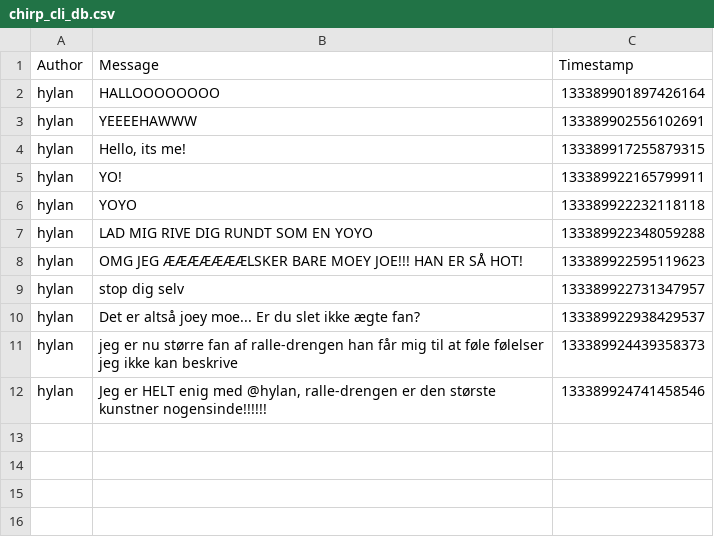
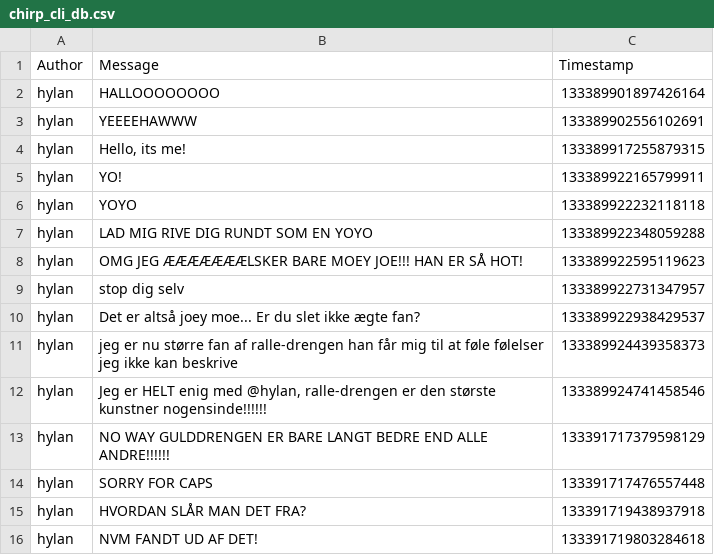
Before and after one commit to ITU-BDSA23-GROUP7/Chirp, a CSV file: data/chirp_cli_db.csv, drawn as a sheet.

```diff
--- a/data/chirp_cli_db.csv
+++ b/data/chirp_cli_db.csv
@@ -12 +12,5 @@ hylan,jeg er nu større fan af ralle-drengen han får mig til at føle følelser
 hylan,"Jeg er HELT enig med @hylan, ralle-drengen er den største kunstner nogensinde!!!!!!",133389924741458546
+hylan,NO WAY GULDDRENGEN ER BARE LANGT BEDRE END ALLE ANDRE!!!!!!,133391717379598129
+hylan,SORRY FOR CAPS,133391717476557448
+hylan,HVORDAN SLÅR MAN DET FRA?,133391719438937918
+hylan,NVM FANDT UD AF DET!,133391719803284618
```
Also changed, not shown: 4 other files.
